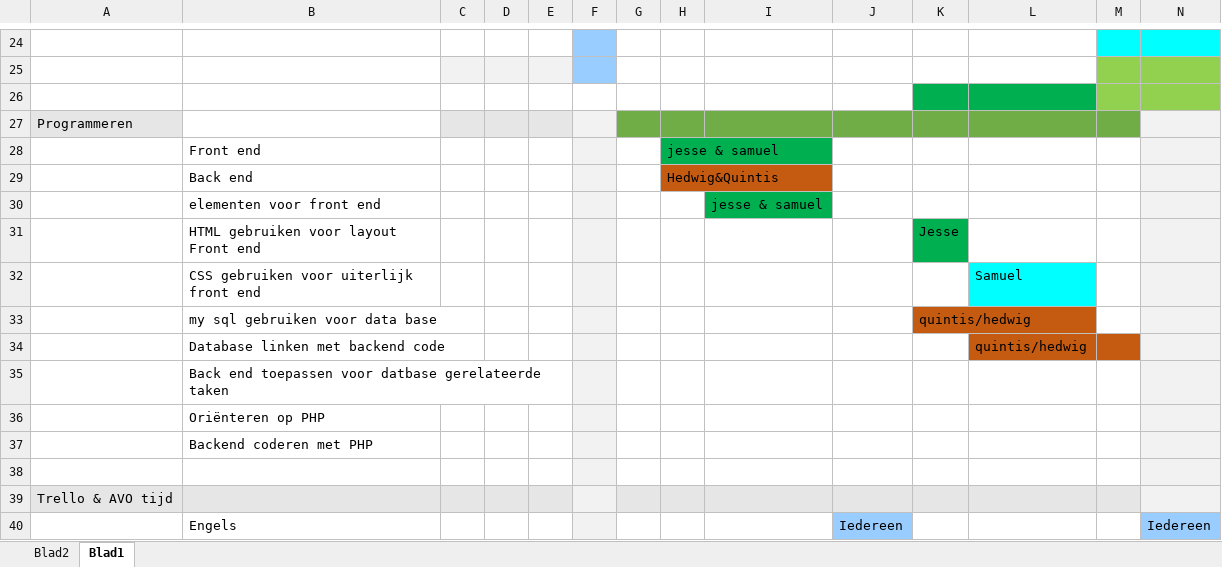
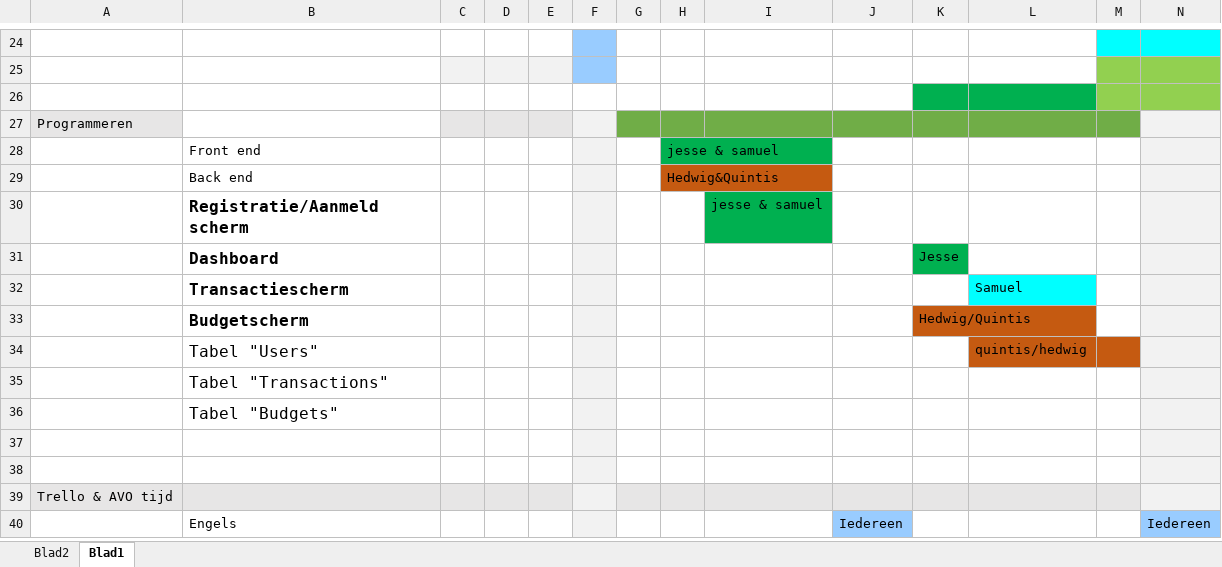
Before and after one commit to HedwigStella/Kom-een-end-met-front--en-backend-PayPalooza, an Excel workbook: Stroken Planning C9.xlsx, sheet Blad1, drawn as a sheet; only a part is shown, gaps mark what is left out; values as stored, in another font and other column widths than the file's, no borders; removed rows and columns are numbered as before the commit, all else as after; rows hold the shown columns only; the diff names each change by its address in the sheet, - before the commit and + after, or states it on an @@ line.

Commit message:
2
2

```diff
--- a/Stroken Planning C9.xlsx (sheet Blad1)
+++ b/Stroken Planning C9.xlsx (sheet Blad1)
-B30: elementen voor front end
+B30: Registratie/Aanmeld scherm
-B30:B32 bold: off
+B30:B32 bold: on, text size: larger
-B31: HTML gebruiken voor layout Front end
+B31: Dashboard
-B32: CSS gebruiken voor uiterlijk front end
+B32: Transactiescherm
-row 33:  | my sql gebruiken voor data base |  |  |  |  |  |  |  |  | quintis/hedwig
+row 33:  | Budgetscherm |  |  |  |  |  |  |  |  | Hedwig/Quintis
-B34: Database linken met backend code
+B34: Tabel "Users"
@@ B34:B36 text size: larger @@
-B35: Back end toepassen voor datbase gerelateerde taken
+B35: Tabel "Transactions"
-B36: Oriënteren op PHP
+B36: Tabel "Budgets"
-B37: Backend coderen met PHP
+B37: (empty)
```
